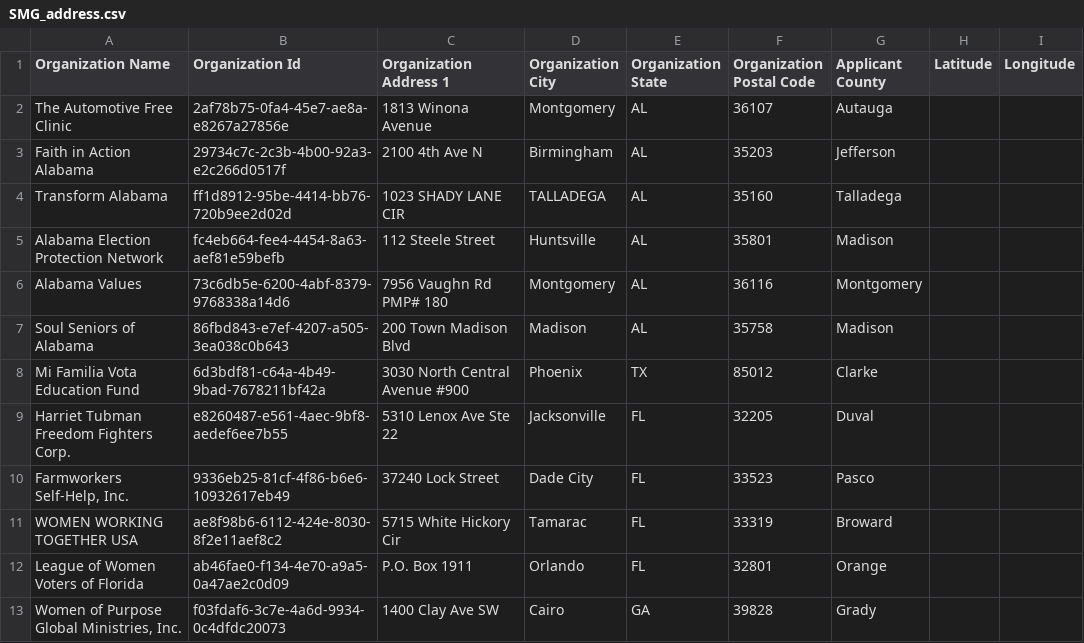
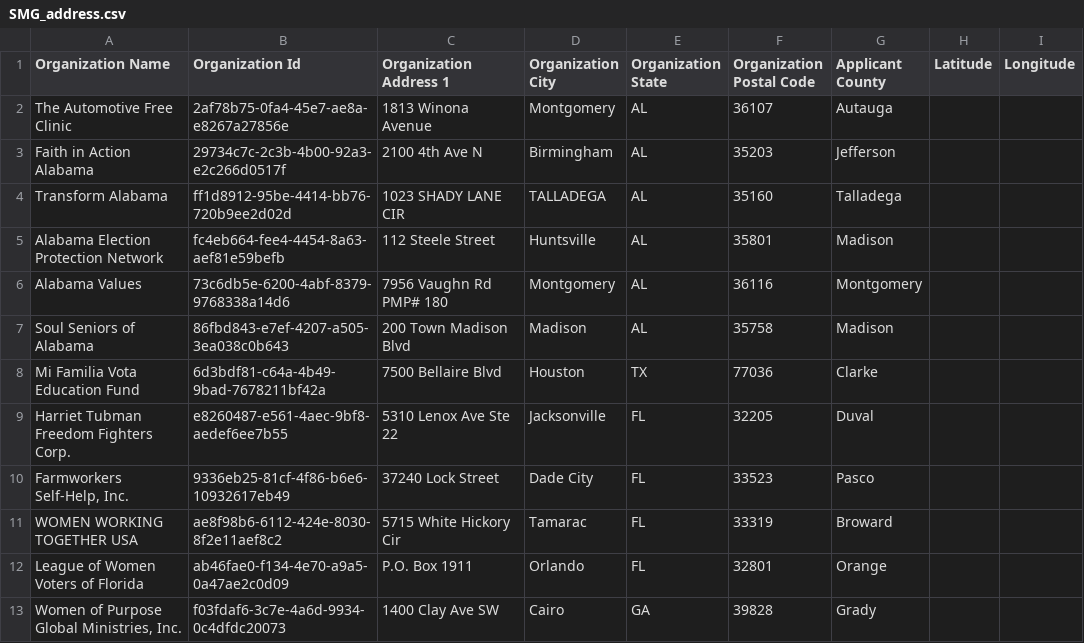
Before and after one commit to jscout132/SMG_locations, a CSV file: SMG_address.csv, drawn as a sheet; only a part is shown.

Commit message:
updating incorrect smg address

```diff
--- a/SMG_address.csv
+++ b/SMG_address.csv
@@ -7,3 +7,3 @@ Alabama Values,73c6db5e-6200-4abf-8379-9768338a14d6,7956 Vaughn Rd PMP# 180,Mont
 Soul Seniors of Alabama,86fbd843-e7ef-4207-a505-3ea038c0b643,200 Town Madison Blvd,Madison,AL,35758,Madison
-Mi Familia Vota Education Fund,6d3bdf81-c64a-4b49-9bad-7678211bf42a,3030 North Central Avenue #900,Phoenix,TX,85012,Clarke
+Mi Familia Vota Education Fund,6d3bdf81-c64a-4b49-9bad-7678211bf42a,7500 Bellaire Blvd,Houston,TX,77036,Clarke
 Harriet Tubman Freedom Fighters Corp.,e8260487-e561-4aec-9bf8-aedef6ee7b55,5310 Lenox Ave Ste 22,Jacksonville,FL,32205,Duval
```
Also changed, not shown: 1 other file.
